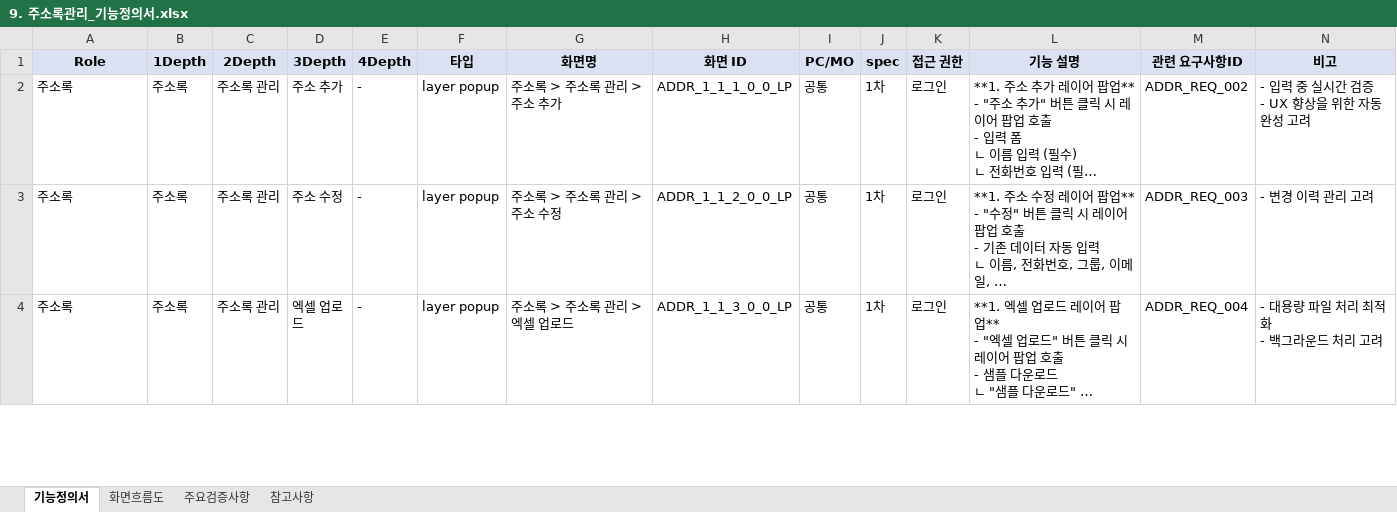
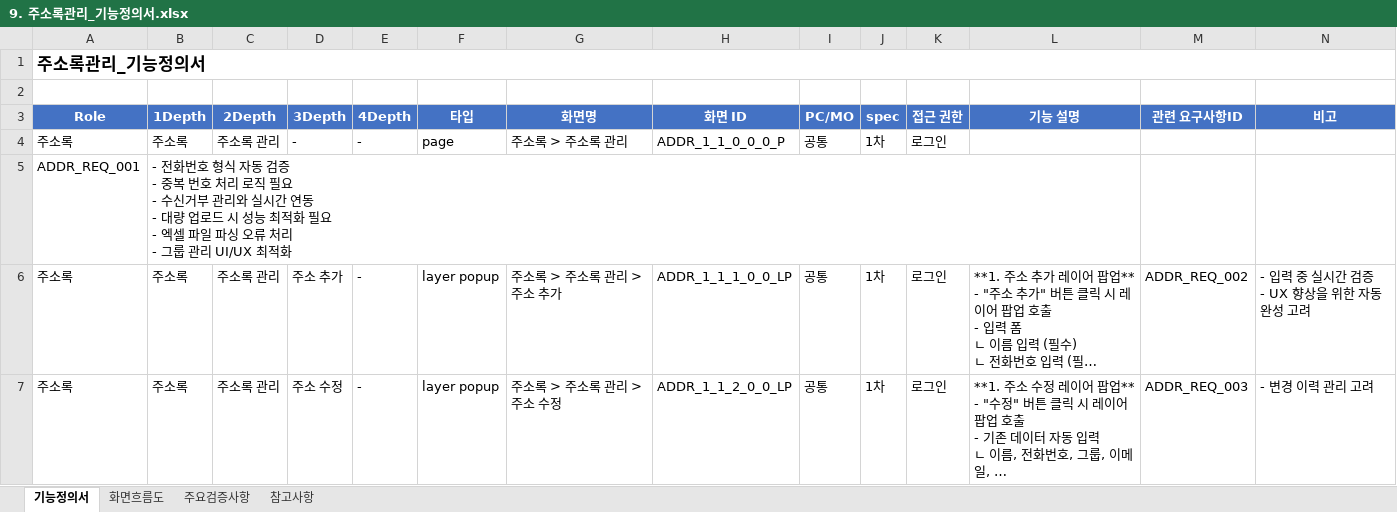
Before and after one commit to aiuserthree/messaging_service, an Excel workbook: excel/9. 주소록관리_기능정의서.xlsx, sheet 기능정의서, drawn as a sheet; only a part is shown; the shorter side is filled out with more unchanged rows; long unchanged cells end in …; values as stored, in another font and other column widths than the file's, no borders; addresses are those after the commit; ↵ is a line break in a cell; the diff names each change by its address in the sheet, - before the commit and + after, or states it on an @@ line.

```diff
--- a/excel/9. 주소록관리_기능정의서.xlsx (sheet 기능정의서)
+++ b/excel/9. 주소록관리_기능정의서.xlsx (sheet 기능정의서)
+row 1: 주소록관리_기능정의서
+row 2: (empty)
@@ A3:N3 fill: #D9E1F2 → #4472C4, text colour: black → #FFFFFF @@
+row 4: 주소록 | 주소록 | 주소록 관리 | - | - | page | 주소록 > 주소록 관리 | ADDR_1_1_0_0_0_P | 공통 | 1차 | 로그인
+row 5: ADDR_REQ_001 | - 전화번호 형식 자동 검증 ↵ - 중복 번호 처리 로직 필요 ↵ - 수신거부 관리와 실시간 연동 ↵ - 대량 업로드 시 성능 최적화 필요 ↵ - 엑셀 파일 파싱 오류 처리 ↵ - 그룹 관리 UI/UX 최적화
```
Also changed, not shown: sheet 참고사항, sheet 주요검증사항, sheet 화면흐름도, excel/1. 일반문자발송_기능정의서.xlsx, excel/2. 광고문자발송_기능정의서.xlsx, 47 other files.
